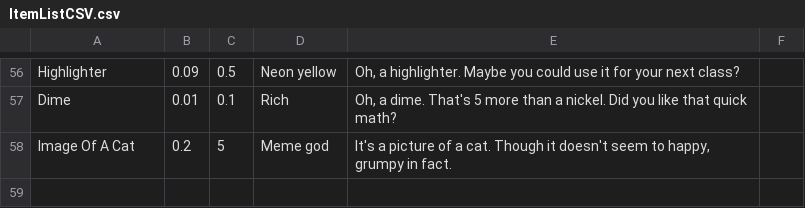
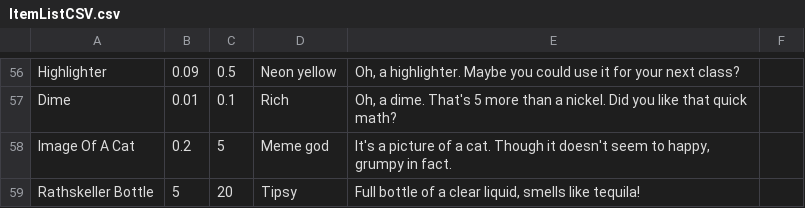
Before and after one commit to gildir/CS321-2018F-002, a CSV file: src/ItemListCSV.csv, drawn as a sheet; only a part is shown, gaps mark what is left out; the diff names each change by its address in the sheet, - before the commit and + after, or states it on an @@ line.

Commit message:
added rathskeller bottle

```diff
--- a/src/ItemListCSV.csv
+++ b/src/ItemListCSV.csv
+row 59: Rathskeller Bottle | 5 | 20 | Tipsy | Full bottle of a clear liquid, smells like tequila!
```
Also changed, not shown: 2 other files.
